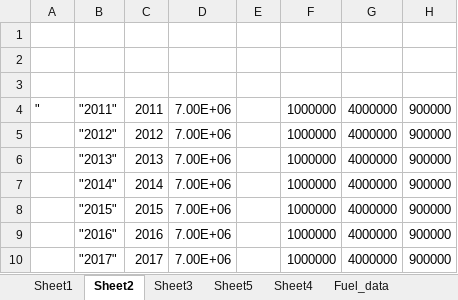
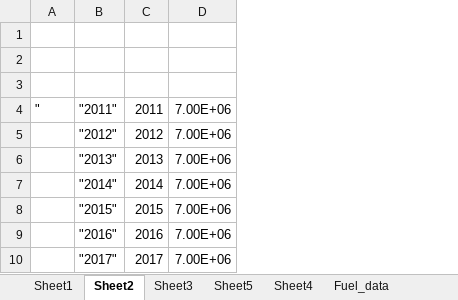
Before and after one commit to masonl31/global_shipping_model, an Excel workbook: data.xlsx, sheet Sheet2, drawn as a sheet; only a part is shown; values as stored, in another font and other column widths than the file's, no borders; the diff names each change by its address in the sheet, - before the commit and + after, or states it on an @@ line.

```diff
--- a/data.xlsx (sheet Sheet2)
+++ b/data.xlsx (sheet Sheet2)
-column E, empty
-column F, rows 4-10: all 1000000
-column G, rows 4-10: all 4000000
-column H, rows 4-10: all 900000
```
Also changed, not shown: sheet Sheet1, sheet Fuel_data, other sheet tabs, formulas that keep their value, 6 other files.
